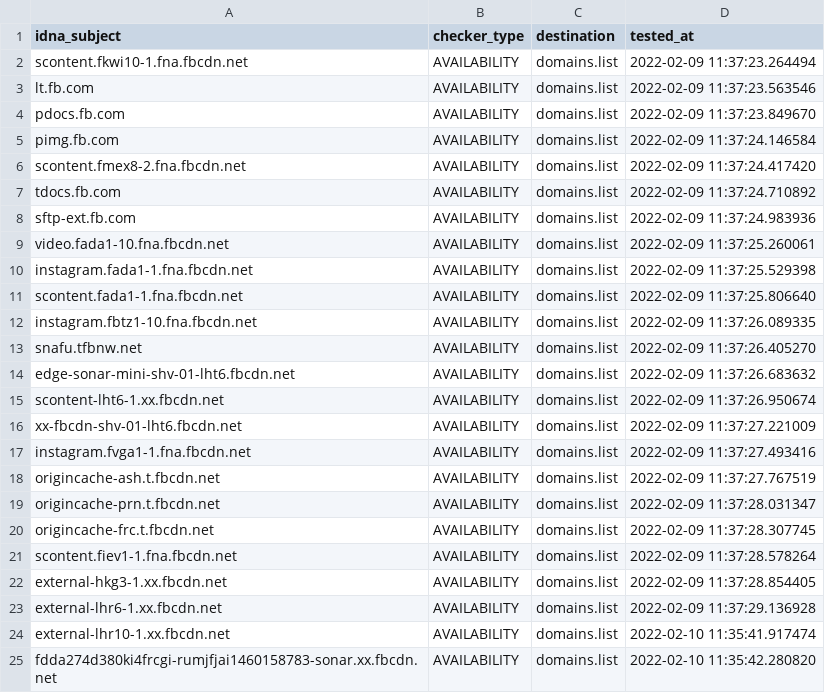
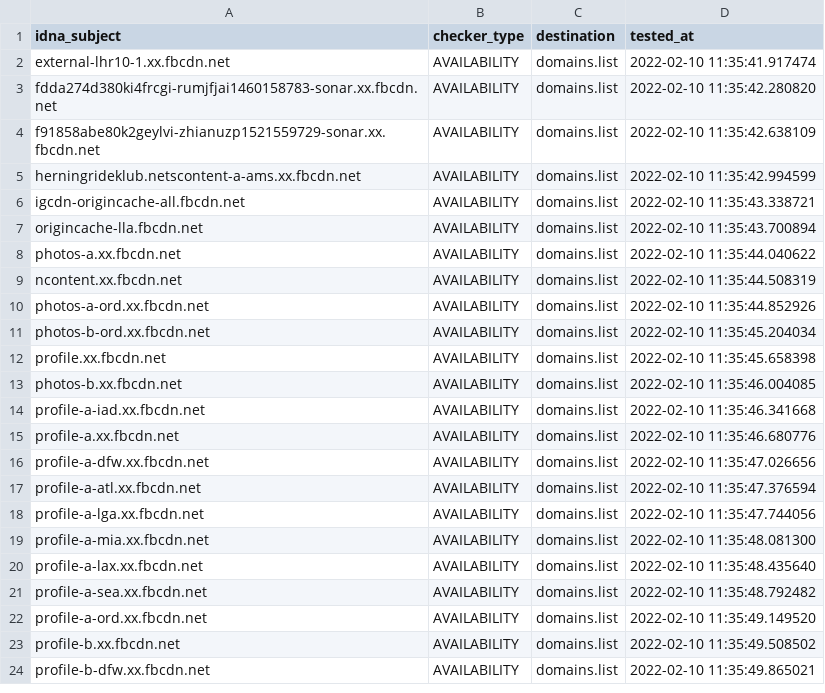
Before and after one commit to Ultimate-Hosts-Blacklist/smed79_blocklist_facebook, a CSV file: .pyfunceble/inactive.csv, drawn as a sheet; only a part is shown; the shorter side is filled out with more unchanged rows; the diff covers the shown part only.

```diff
--- a/.pyfunceble/inactive.csv
+++ b/.pyfunceble/inactive.csv
@@ -1,24 +1,2 @@
 idna_subject,checker_type,destination,tested_at
-scontent.fkwi10-1.fna.fbcdn.net,AVAILABILITY,domains.list,2022-02-09 11:37:23.264494
-lt.fb.com,AVAILABILITY,domains.list,2022-02-09 11:37:23.563546
-pdocs.fb.com,AVAILABILITY,domains.list,2022-02-09 11:37:23.849670
-pimg.fb.com,AVAILABILITY,domains.list,2022-02-09 11:37:24.146584
-scontent.fmex8-2.fna.fbcdn.net,AVAILABILITY,domains.list,2022-02-09 11:37:24.417420
-tdocs.fb.com,AVAILABILITY,domains.list,2022-02-09 11:37:24.710892
-sftp-ext.fb.com,AVAILABILITY,domains.list,2022-02-09 11:37:24.983936
-video.fada1-10.fna.fbcdn.net,AVAILABILITY,domains.list,2022-02-09 11:37:25.260061
-instagram.fada1-1.fna.fbcdn.net,AVAILABILITY,domains.list,2022-02-09 11:37:25.529398
-scontent.fada1-1.fna.fbcdn.net,AVAILABILITY,domains.list,2022-02-09 11:37:25.806640
-instagram.fbtz1-10.fna.fbcdn.net,AVAILABILITY,domains.list,2022-02-09 11:37:26.089335
-snafu.tfbnw.net,AVAILABILITY,domains.list,2022-02-09 11:37:26.405270
-edge-sonar-mini-shv-01-lht6.fbcdn.net,AVAILABILITY,domains.list,2022-02-09 11:37:26.683632
-scontent-lht6-1.xx.fbcdn.net,AVAILABILITY,domains.list,2022-02-09 11:37:26.950674
-xx-fbcdn-shv-01-lht6.fbcdn.net,AVAILABILITY,domains.list,2022-02-09 11:37:27.221009
-instagram.fvga1-1.fna.fbcdn.net,AVAILABILITY,domains.list,2022-02-09 11:37:27.493416
-origincache-ash.t.fbcdn.net,AVAILABILITY,domains.list,2022-02-09 11:37:27.767519
-origincache-prn.t.fbcdn.net,AVAILABILITY,domains.list,2022-02-09 11:37:28.031347
-origincache-frc.t.fbcdn.net,AVAILABILITY,domains.list,2022-02-09 11:37:28.307745
-scontent.fiev1-1.fna.fbcdn.net,AVAILABILITY,domains.list,2022-02-09 11:37:28.578264
-external-hkg3-1.xx.fbcdn.net,AVAILABILITY,domains.list,2022-02-09 11:37:28.854405
-external-lhr6-1.xx.fbcdn.net,AVAILABILITY,domains.list,2022-02-09 11:37:29.136928
 external-lhr10-1.xx.fbcdn.net,AVAILABILITY,domains.list,2022-02-10 11:35:41.917474
```
Also changed, not shown: 22 added rows elsewhere in this file, 14 other files.
